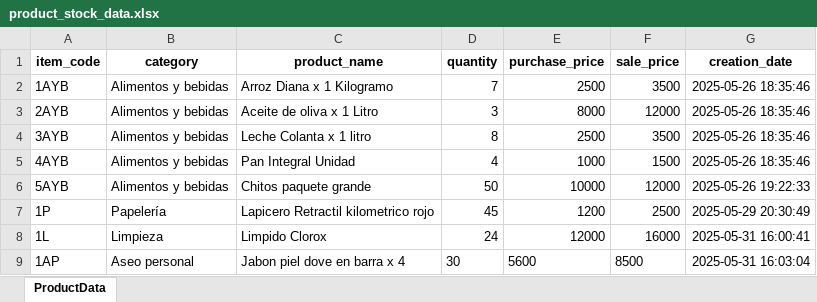
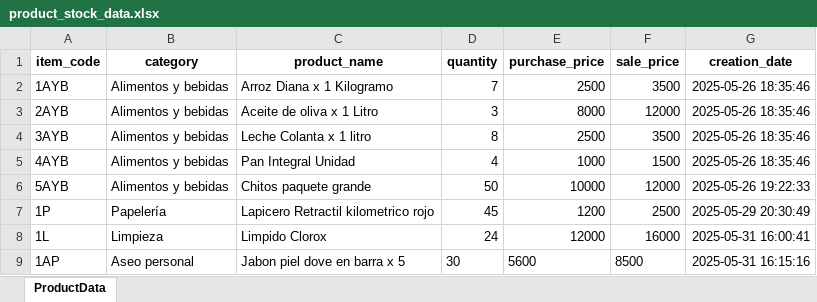
Before and after one commit to ChrisVelasco0312/mi-tiendita-soft, an Excel workbook: src/business/data/product_stock_data.xlsx, sheet ProductData, drawn as a sheet; values as stored, in another font and other column widths than the file's, no borders; the diff names each change by its address in the sheet, - before the commit and + after, or states it on an @@ line.

Commit message:
feat: update stock product functionality and improve notifications in StockCreateView and StockManageView

```diff
--- a/src/business/data/product_stock_data.xlsx (sheet ProductData)
+++ b/src/business/data/product_stock_data.xlsx (sheet ProductData)
-C9 (product_name): Jabon piel dove en barra x 4
+C9 (product_name): Jabon piel dove en barra x 5
-G9 (creation_date): 2025-05-31 16:03:04
+G9 (creation_date): 2025-05-31 16:15:16
```
Also changed, not shown: 2 other files.
